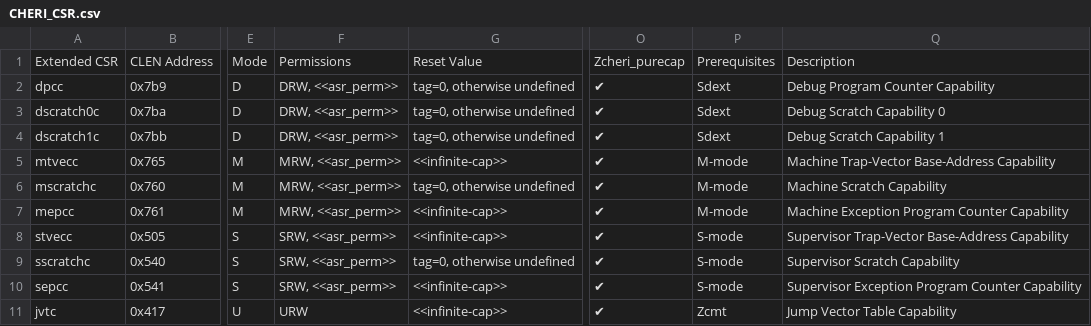
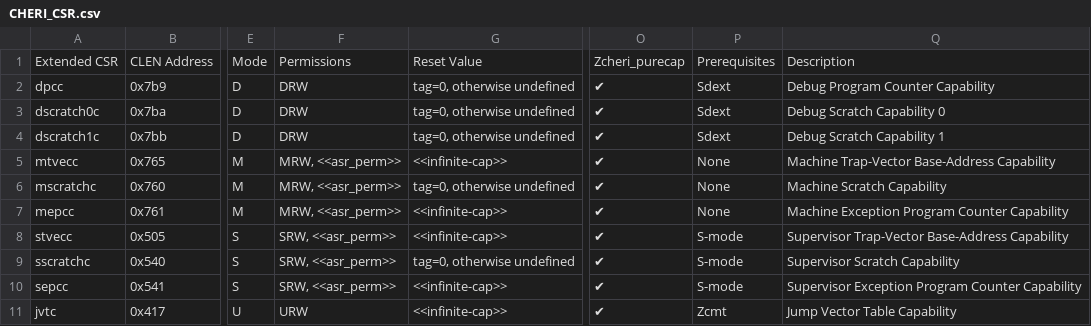
Before and after one commit to riscv/riscv-cheri, a CSV file: src/csv/CHERI_CSR.csv, drawn as a sheet; only a part is shown, gaps mark what is left out; the diff covers the shown part only; the diff names each change by its address in the sheet, - before the commit and + after, or states it on an @@ line.

Commit message:
add dinfc CSR, clarify that pcc is UNSPECIFIED in debug mode but ASR permission is granted, remove pcc CSR

```diff
--- a/src/csv/CHERI_CSR.csv
+++ b/src/csv/CHERI_CSR.csv
-F2:F4: DRW, <<asr_perm>>
+F2:F4: DRW
-P5:P7: M-mode
+P5:P7: None
```
Also changed, not shown: 1 added row, 1 removed row and 2 edited cells elsewhere in this file, 6 other files.
